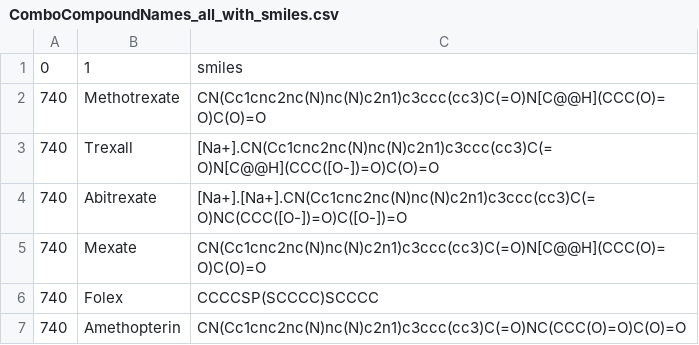
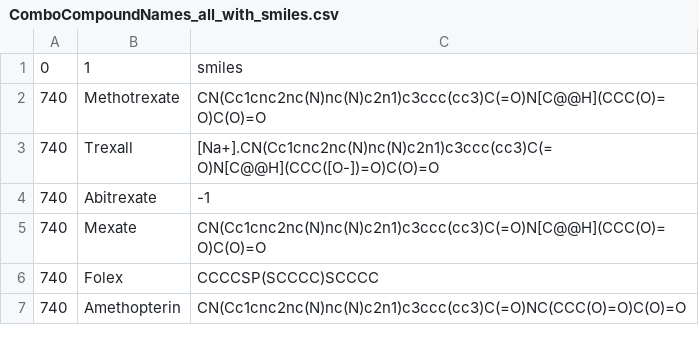
Before and after one commit to Bertinus/ActiveDrugCombination, a CSV file: Data/NCI/ComboCompoundNames_all_with_smiles.csv, drawn as a sheet; only a part is shown.

```diff
--- a/Data/NCI/ComboCompoundNames_all_with_smiles.csv
+++ b/Data/NCI/ComboCompoundNames_all_with_smiles.csv
@@ -3,3 +3,3 @@
 740,Trexall,[Na+].CN(Cc1cnc2nc(N)nc(N)c2n1)c3ccc(cc3)C(=O)N[C@@H](CCC([O-])=O)C(O)=O
-740,Abitrexate,[Na+].[Na+].CN(Cc1cnc2nc(N)nc(N)c2n1)c3ccc(cc3)C(=O)NC(CCC([O-])=O)C([O-])=O
+740,Abitrexate,-1
 740,Mexate,CN(Cc1cnc2nc(N)nc(N)c2n1)c3ccc(cc3)C(=O)N[C@@H](CCC(O)=O)C(O)=O
```
Also changed, not shown: 4 other files.
